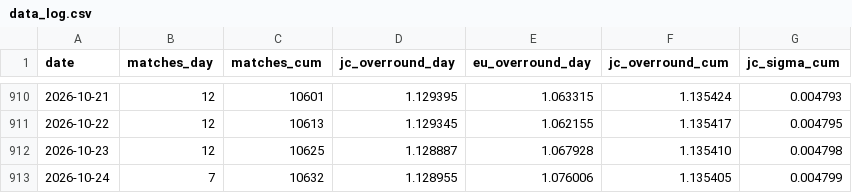
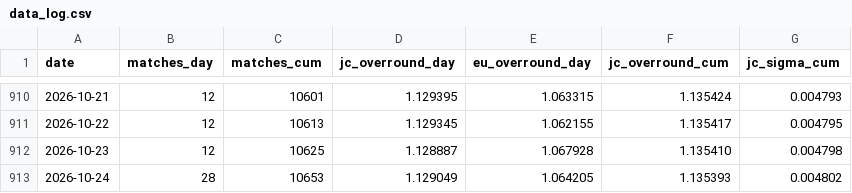
Before and after one commit to quietnumbers/china-sports-lottery-overround, a CSV file: data_log.csv, drawn as a sheet; only a part is shown, gaps mark what is left out.

```diff
--- a/data_log.csv
+++ b/data_log.csv
@@ -912,2 +912,2 @@ date,matches_day,matches_cum,jc_overround_day,eu_overround_day,jc_overround_cum,
 2026-10-23,12,10625,1.128887,1.067928,1.135410,0.004798
-2026-10-24,7,10632,1.128955,1.076006,1.135405,0.004799
+2026-10-24,28,10653,1.129049,1.064205,1.135393,0.004802
```
Also changed, not shown: 1 other file.
